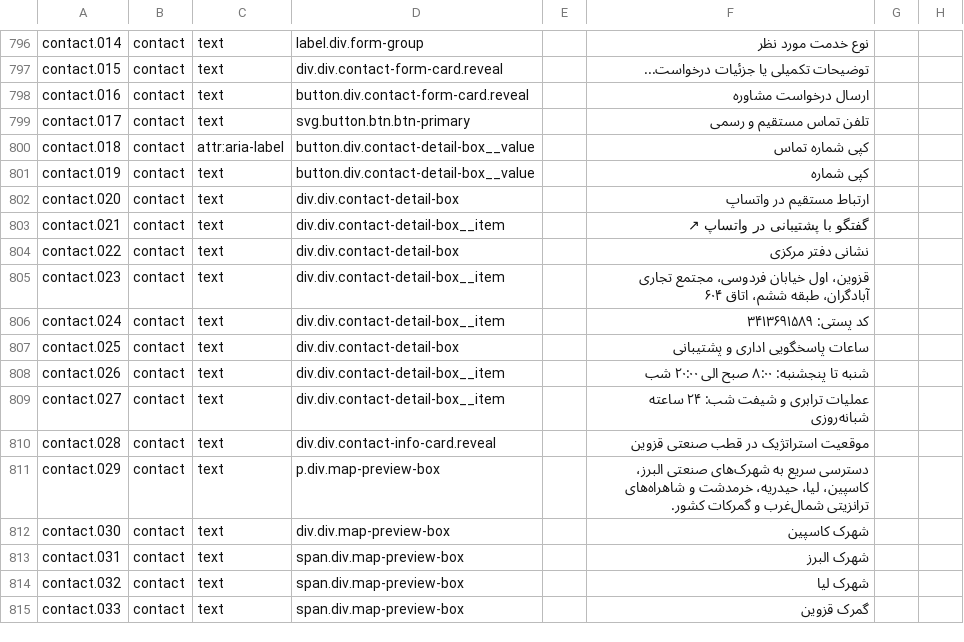
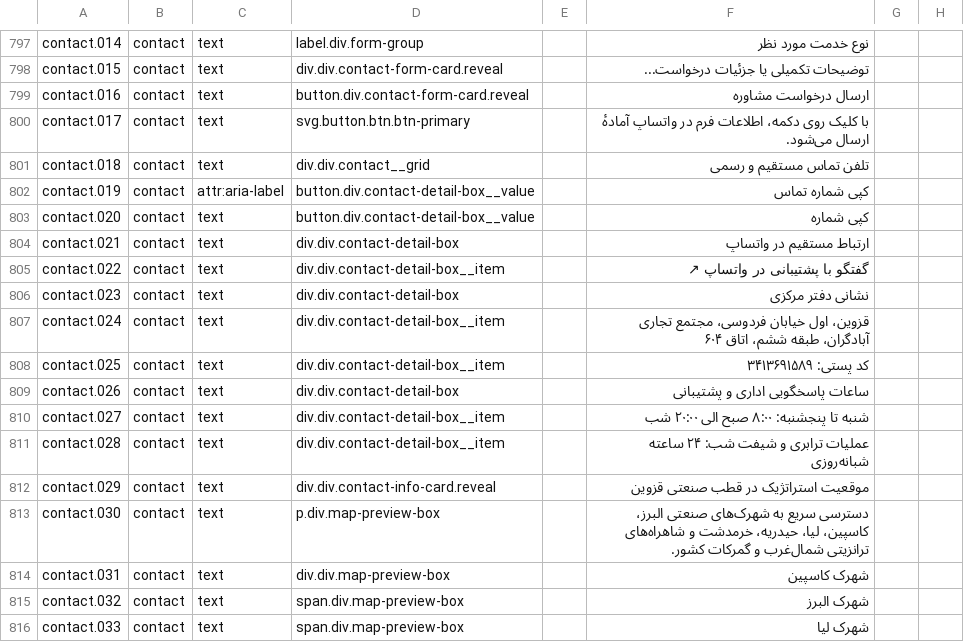
Before and after one commit to rahmaniho/Qazvi_tasvir, a CSV file: i18n/worksheet.csv, drawn as a sheet; only a part is shown, gaps mark what is left out; addresses are those after the commit; the diff covers the shown part only; the diff names each change by its address in the sheet, - before the commit and + after, or states it on an @@ line.

Commit message:
v5.11 — ارسال همهٔ فرم‌ها به واتساپ رسمی شرکت
- هر دو فرم سایت پس از اعتبارسنجی، اطلاعات کامل را به‌صورت پیام
  از پیش آماده در واتساپ (wa.me/989122815189) باز می‌کنند:
  • فرم تماس/مشاوره: نام، شماره، نوع خدمت (متن کامل گزینه)، توضیحات
  • فرم قرارداد غذای پرسنل: شرکت، رابط، شماره، تعداد پرسنل،
    وعده‌های انتخابی، آدرس، توضیحات
- سرویس واسط Formspree (action + _subject + honeypot + fetch) حذف شد؛
  واتساپ تنها مسیر ارسال است
- window.open مستقیم در ژست کاربر (بدون مسدود شدن پاپ‌آپ)
- نکتهٔ راهنما با آیکون واتساپ زیر دکمهٔ هر دو فرم (دوزبانه)
- رفع دو باگ فرم:
  • فرم تماس ارقام فارسی شماره تلفن را رد می‌کرد → نرمال‌سازی
  • فیلد «تعداد پرسنل» type=number بود که ارقام فارسی را حذف می‌کرد
    → text + inputmode=numeric
- toLatinDigits به سطح مشترک منتقل شد (پیام واتساپ با ارقام لاتین)

گیت‌ها: check-html fa+en، css-direction، no-drift، extract-stable،
smoke ۱۶/۱۶ × ۲ + تست عملکردی jsdom (۲ فرم × ۲ زبان + تست منفی)

Co-authored-by: arena-agent <297053741+arena-agent@users.noreply.github.com>

```diff
--- a/i18n/worksheet.csv
+++ b/i18n/worksheet.csv
-F800: تلفن تماس مستقیم و رسمی
+F800: با کلیک روی دکمه، اطلاعات فرم در واتساپ آمادهٔ ارسال می‌شود.
-C801: attr:aria-label
+C801: text
-D801: button.div.contact-detail-box__value
+D801: div.div.contact__grid
-F801: کپی شماره تماس
+F801: تلفن تماس مستقیم و رسمی
-C802: text
+C802: attr:aria-label
-F802: کپی شماره
+F802: کپی شماره تماس
-D803: div.div.contact-detail-box
+D803: button.div.contact-detail-box__value
-F803: ارتباط مستقیم در واتساپ
+F803: کپی شماره
-D804: div.div.contact-detail-box__item
+D804: div.div.contact-detail-box
-F804: گفتگو با پشتیبانی در واتساپ ↗
+F804: ارتباط مستقیم در واتساپ
-D805: div.div.contact-detail-box
+D805: div.div.contact-detail-box__item
-F805: نشانی دفتر مرکزی
+F805: گفتگو با پشتیبانی در واتساپ ↗
-D806: div.div.contact-detail-box__item
+D806: div.div.contact-detail-box
-F806: قزوین، اول خیابان فردوسی، مجتمع تجاری آبادگران، طبقه ششم، اتاق ۶۰۴
+F806: نشانی دفتر مرکزی
-F807: کد پستی: ۳۴۱۳۶۹۱۵۸۹
+F807: قزوین، اول خیابان فردوسی، مجتمع تجاری آبادگران، طبقه ششم، اتاق ۶۰۴
-D808: div.div.contact-detail-box
+D808: div.div.contact-detail-box__item
-F808: ساعات پاسخگویی اداری و پشتیبانی
+F808: کد پستی: ۳۴۱۳۶۹۱۵۸۹
-D809: div.div.contact-detail-box__item
+D809: div.div.contact-detail-box
-F809: شنبه تا پنجشنبه: ۸:۰۰ صبح الی ۲۰:۰۰ شب
+F809: ساعات پاسخگویی اداری و پشتیبانی
-F810: عملیات ترابری و شیفت شب: ۲۴ ساعته شبانه‌روزی
+F810: شنبه تا پنجشنبه: ۸:۰۰ صبح الی ۲۰:۰۰ شب
-D811: div.div.contact-info-card.reveal
+D811: div.div.contact-detail-box__item
-F811: موقعیت استراتژیک در قطب صنعتی قزوین
+F811: عملیات ترابری و شیفت شب: ۲۴ ساعته شبانه‌روزی
-D812: p.div.map-preview-box
+D812: div.div.contact-info-card.reveal
-F812: دسترسی سریع به شهرک‌های صنعتی البرز، کاسپین، لیا، حیدریه، خرمدشت و شاهراه‌های ترانزیتی شمال‌غرب و گمرکات کشور.
+F812: موقعیت استراتژیک در قطب صنعتی قزوین
-D813: div.div.map-preview-box
+D813: p.div.map-preview-box
-F813: شهرک کاسپین
+F813: دسترسی سریع به شهرک‌های صنعتی البرز، کاسپین، لیا، حیدریه، خرمدشت و شاهراه‌های ترانزیتی شمال‌غرب و گمرکات کشور.
-D814: span.div.map-preview-box
+D814: div.div.map-preview-box
-F814: شهرک البرز
+F814: شهرک کاسپین
-F815: شهرک لیا
+F815: شهرک البرز
-F816: گمرک قزوین
+F816: شهرک لیا
```
Also changed, not shown: 2 added rows and 151 edited cells elsewhere in this file, 7 other files.
